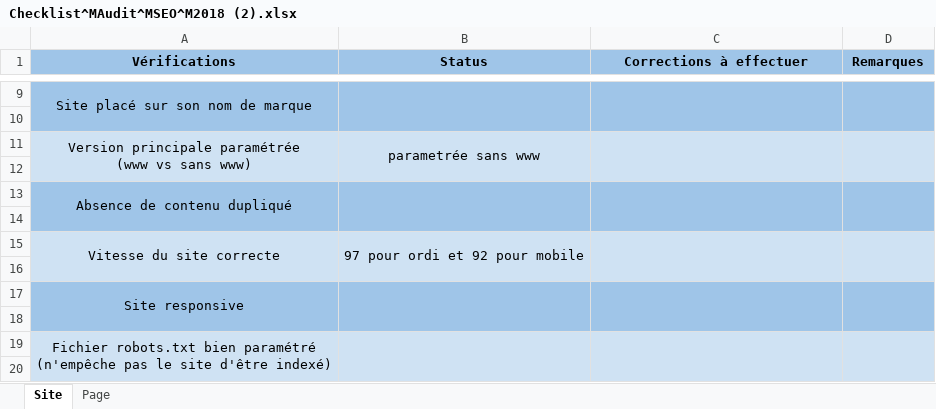
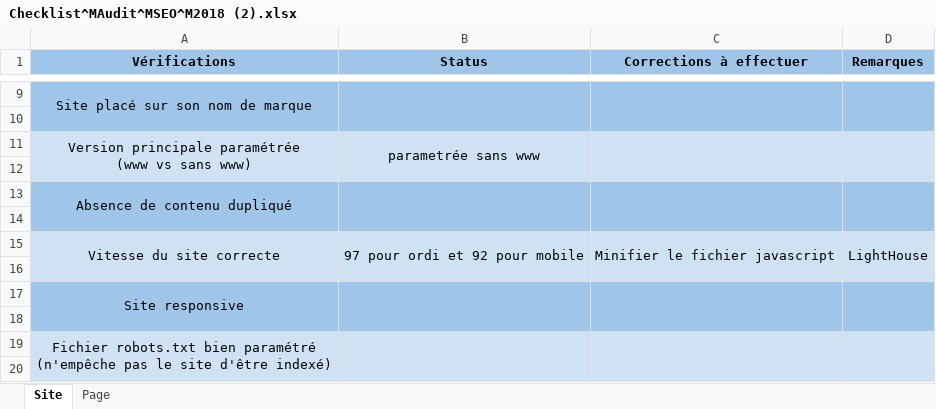
Before and after one commit to SarahDarmstadter/La-chouette-agence-Web-design-lyon, an Excel workbook: Checklist^MAudit^MSEO^M2018 (2).xlsx, sheet Site, drawn as a sheet; only a part is shown, gaps mark what is left out; values as stored, in another font and other column widths than the file's, no borders; conditional formats not drawn; the diff names each change by its address in the sheet, - before the commit and + after, or states it on an @@ line.

```diff
--- a/Checklist^MAudit^MSEO^M2018 (2).xlsx (sheet Site)
+++ b/Checklist^MAudit^MSEO^M2018 (2).xlsx (sheet Site)
-C15 (Corrections à effectuer): (empty)
+C15 (Corrections à effectuer): Minifier le fichier javascript
-D15 (Remarques): (empty)
+D15 (Remarques): LightHouse
```
Also changed, not shown: 2 other files.
